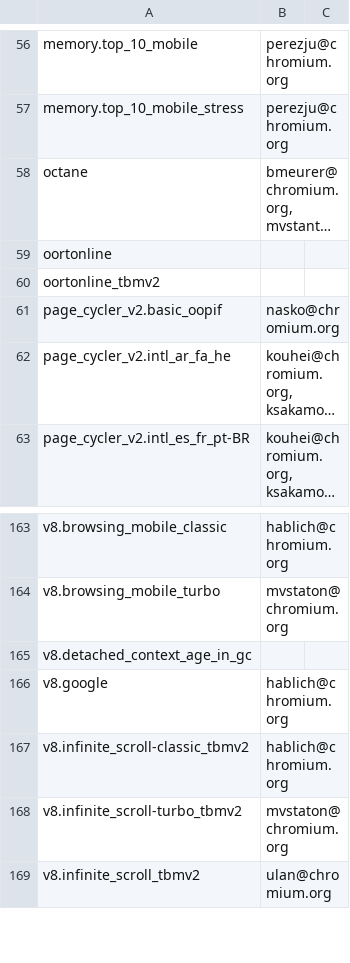
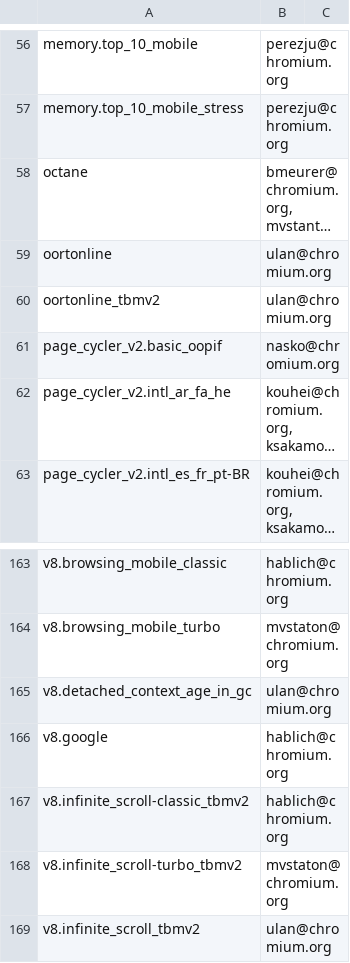
Before and after one commit to webrtc-uwp/chromium-tools, a CSV file: perf/benchmark.csv, drawn as a sheet; only a part is shown, gaps mark what is left out; long unchanged cells end in …; the diff names each change by its address in the sheet, - before the commit and + after, or states it on an @@ line.

Commit message:
Add ownership info for v8 benchmarks
Review-Url: https://codereview.chromium.org/2872923002
Cr-Original-Commit-Position: refs/heads/master@{#470319}
Cr-Mirrored-From: https://chromium.googlesource.com/chromium/src
Cr-Mirrored-Commit: cfd63bdc4b7ce04625a6912a55407049dc1c6eb3

```diff
--- a/perf/benchmark.csv
+++ b/perf/benchmark.csv
-B59:B60: (empty)
+B59:B60: ulan@chromium.org
-B165: (empty)
+B165: ulan@chromium.org
```
Also changed, not shown: 3 other files.
